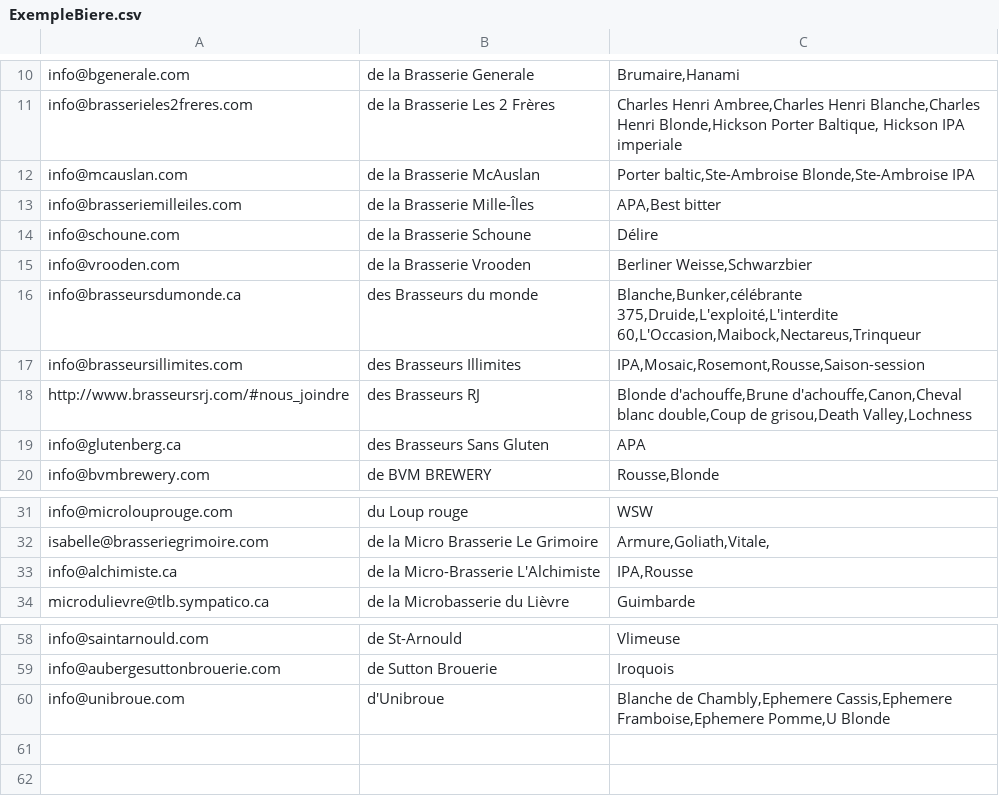
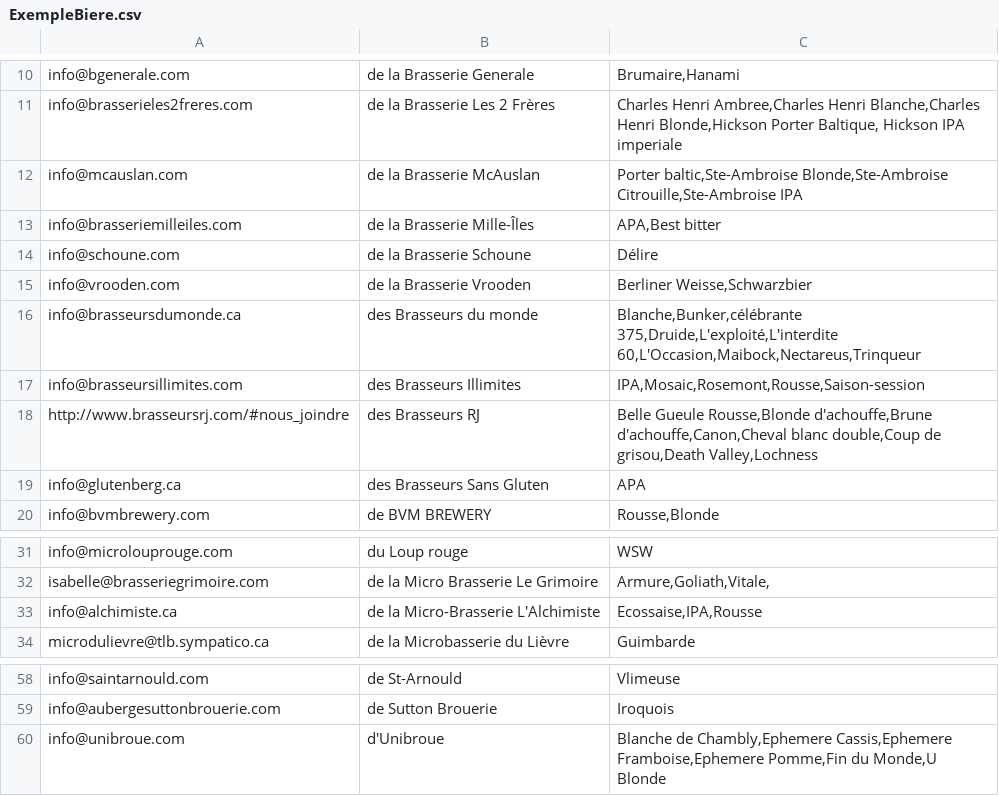
Before and after one commit to nicolasfstgelais/Paysage-brassicole, a CSV file: ExempleBiere.csv, drawn as a sheet; only a part is shown, gaps mark what is left out.

Commit message:
Update ExempleBiere.csv
:heavy_plus_sign: Nouvelles bieres

```diff
--- a/ExempleBiere.csv
+++ b/ExempleBiere.csv
@@ -11,3 +11,3 @@ info@bgenerale.com;de la Brasserie Generale;Brumaire,Hanami
 info@brasserieles2freres.com;de la Brasserie Les 2 Frères;Charles Henri Ambree,Charles Henri Blanche,Charles Henri Blonde,Hickson Porter Baltique, Hickson IPA imperiale
-info@mcauslan.com;de la Brasserie McAuslan;Porter baltic,Ste-Ambroise Blonde,Ste-Ambroise IPA
+info@mcauslan.com;de la Brasserie McAuslan;Porter baltic,Ste-Ambroise Blonde,Ste-Ambroise Citrouille,Ste-Ambroise IPA
 info@brasseriemilleiles.com;de la Brasserie Mille-Îles;APA,Best bitter
@@ -17,3 +17,3 @@ info@brasseursdumonde.ca  ;des Brasseurs du monde;Blanche,Bunker,célébrante 3
 info@brasseursillimites.com;des Brasseurs Illimites;IPA,Mosaic,Rosemont,Rousse,Saison-session
-http://www.brasseursrj.com/#nous_joindre;des Brasseurs RJ;Blonde d'achouffe,Brune d'achouffe,Canon,Cheval blanc double,Coup de grisou,Death Valley,Lochness
+http://www.brasseursrj.com/#nous_joindre;des Brasseurs RJ;Belle Gueule Rousse,Blonde d'achouffe,Brune d'achouffe,Canon,Cheval blanc double,Coup de grisou,Death Valley,Lochness
 info@glutenberg.ca;des Brasseurs Sans Gluten;APA
@@ -32,3 +32,3 @@ info@microlouprouge.com ;du Loup rouge;WSW
 isabelle@brasseriegrimoire.com;de la Micro Brasserie Le Grimoire;Armure,Goliath,Vitale,
-info@alchimiste.ca;de la Micro-Brasserie L'Alchimiste;IPA,Rousse
+info@alchimiste.ca;de la Micro-Brasserie L'Alchimiste;Ecossaise,IPA,Rousse
 microdulievre@tlb.sympatico.ca;de la Microbasserie du Lièvre;Guimbarde
@@ -59,2 +59,2 @@ info@saintarnould.com;de St-Arnould;Vlimeuse
 info@aubergesuttonbrouerie.com;de Sutton Brouerie;Iroquois
-info@unibroue.com ;d'Unibroue;Blanche de Chambly,Ephemere Cassis,Ephemere Framboise,Ephemere Pomme,U Blonde
+info@unibroue.com ;d'Unibroue;Blanche de Chambly,Ephemere Cassis,Ephemere Framboise,Ephemere Pomme,Fin du Monde,U Blonde
```
